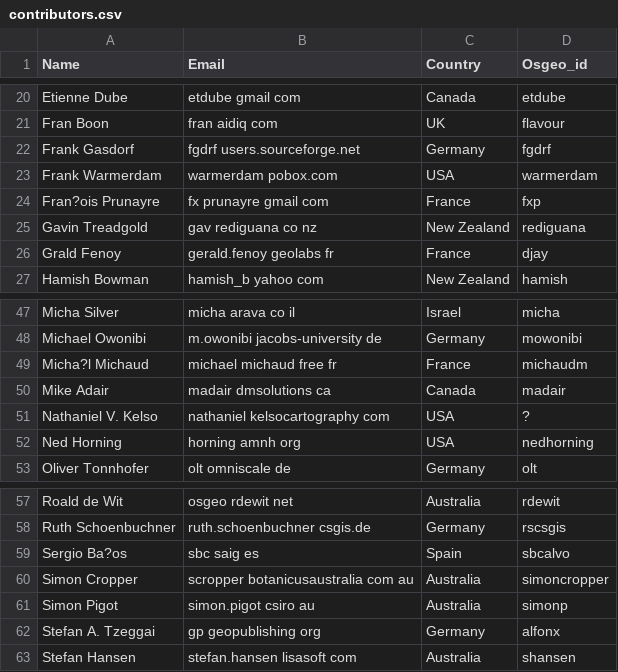
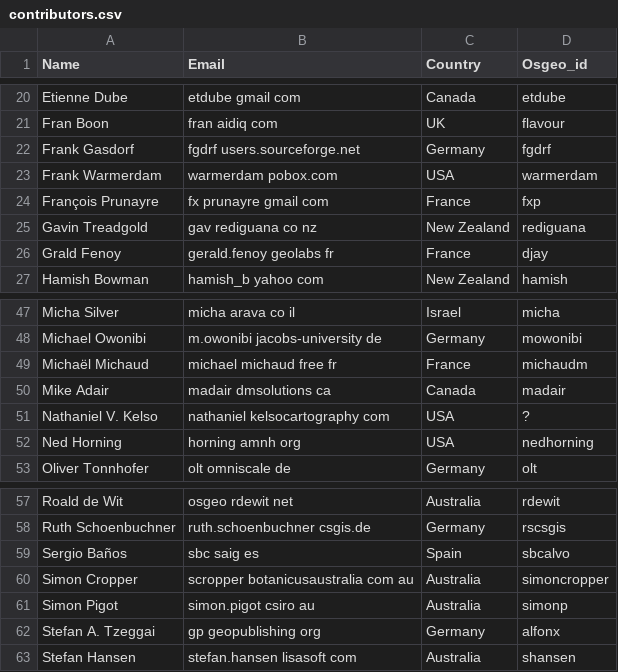
Before and after one commit to bermud/OSGeoLive-svn, a CSV file: doc/contributors.csv, drawn as a sheet; only a part is shown, gaps mark what is left out.

Commit message:
fixed contributor names for Michaël Michaud, Sergio Baños and François Prunayre
git-svn-id: http://svn.osgeo.org/osgeo/livedvd/gisvm/trunk@7958 7da46fd8-bd2a-0410-a152-cf9810cf5b10

```diff
--- a/doc/contributors.csv
+++ b/doc/contributors.csv
@@ -23,3 +23,3 @@ Frank Gasdorf,fgdrf users.sourceforge.net,Germany,fgdrf
 Frank Warmerdam,warmerdam pobox.com,USA,warmerdam
-Fran?ois Prunayre,fx prunayre gmail com,France,fxp
+François Prunayre,fx prunayre gmail com,France,fxp
 Gavin Treadgold,gav rediguana co nz,New Zealand,rediguana
@@ -48,3 +48,3 @@ Micha Silver,micha arava co il,Israel,micha
 Michael Owonibi,m.owonibi jacobs-university de,Germany,mowonibi
-Micha?l Michaud,michael michaud free fr,France,michaudm
+Michaël Michaud,michael michaud free fr,France,michaudm
 Mike Adair,madair dmsolutions ca,Canada,madair
@@ -58,3 +58,3 @@ Roald de Wit,osgeo rdewit net,Australia,rdewit
 Ruth Schoenbuchner,ruth.schoenbuchner csgis.de,Germany,rscsgis
-Sergio Ba?os,sbc saig es,Spain,sbcalvo
+Sergio Baños,sbc saig es,Spain,sbcalvo
 Simon Cropper,scropper botanicusaustralia com au,Australia,simoncropper
```
